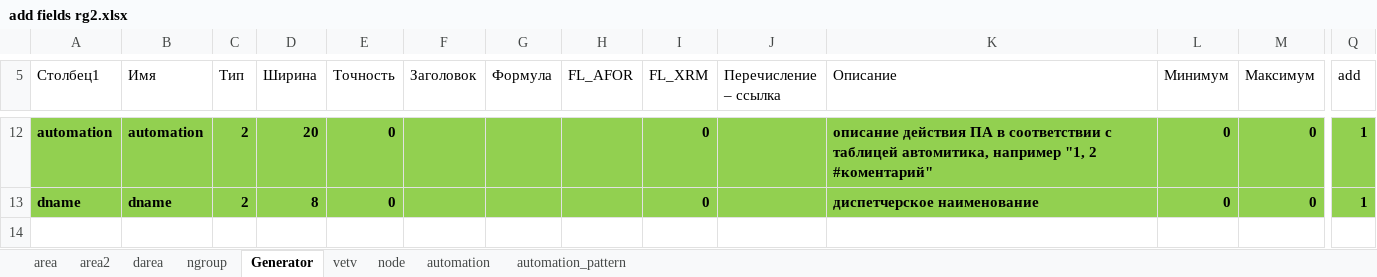
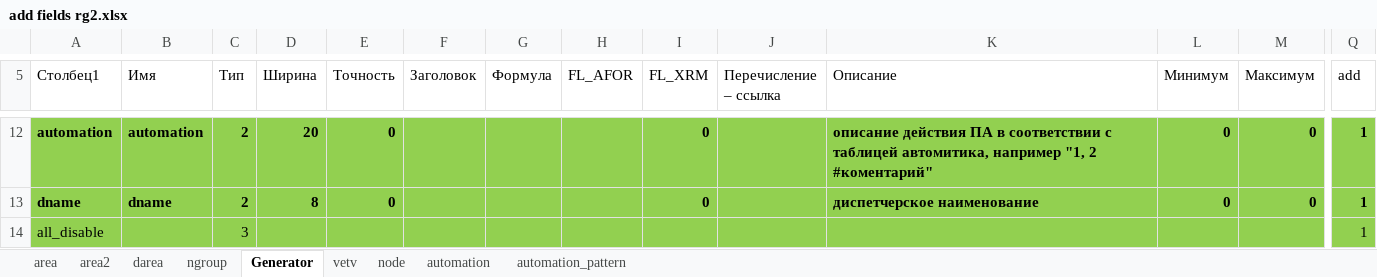
Before and after one commit to wia86/rastr_add, an Excel workbook: help/add fields rg2.xlsx, sheet Generator, drawn as a sheet; only a part is shown, gaps mark what is left out; values as stored, in another font and other column widths than the file's, no borders; table styles not drawn; rows hold the shown columns only; the diff names each change by its address in the sheet, - before the commit and + after, or states it on an @@ line.

Commit message:
Create modul fill_table, create class DataRM

```diff
--- a/help/add fields rg2.xlsx (sheet Generator)
+++ b/help/add fields rg2.xlsx (sheet Generator)
+row 14: all_disable |  | 3 |  |  |  |  |  |  |  |  |  |  | 1
```
Also changed, not shown: sheet area2, sheet area, 11 other files.
